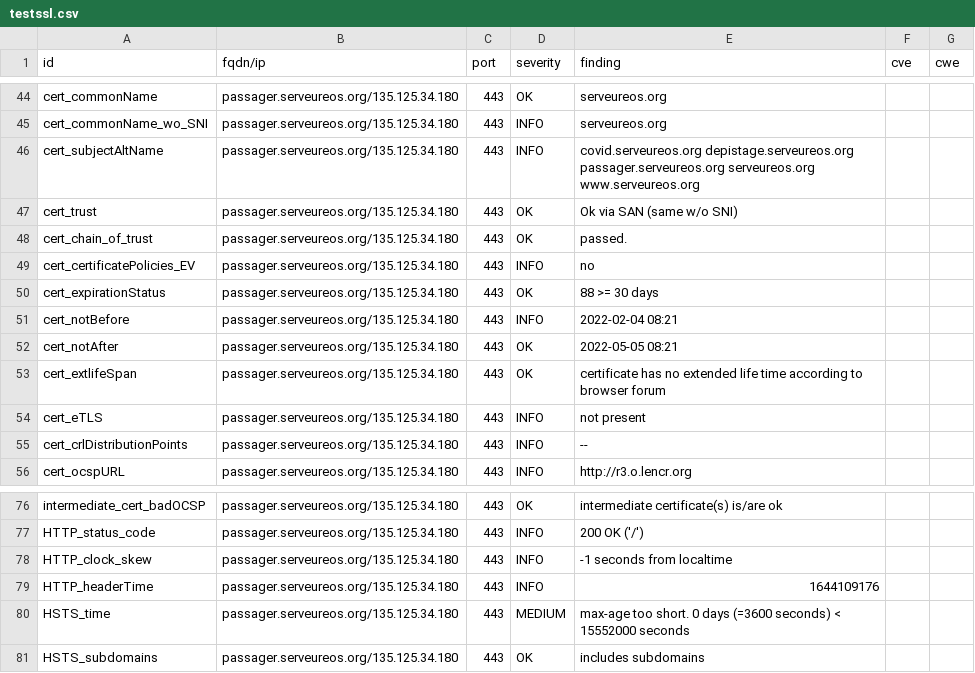
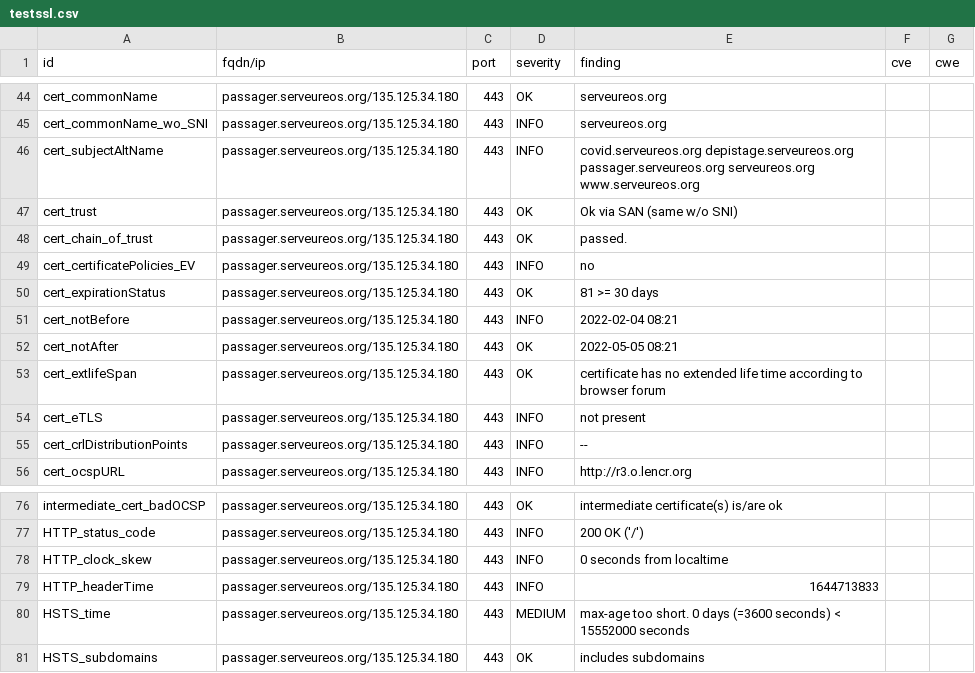
Before and after one commit to yann33380/testcovid, a CSV file: results/aHR0cHM6Ly9wYXNzYWdlci5zZXJ2ZXVyZW9zLm9yZy8=/testssl.csv, drawn as a sheet; only a part is shown, gaps mark what is left out.

```diff
--- a/results/aHR0cHM6Ly9wYXNzYWdlci5zZXJ2ZXVyZW9zLm9yZy8=/testssl.csv
+++ b/results/aHR0cHM6Ly9wYXNzYWdlci5zZXJ2ZXVyZW9zLm9yZy8=/testssl.csv
@@ -49,3 +49,3 @@
 "cert_certificatePolicies_EV","passager.serveureos.org/135.125.34.180","443","INFO","no","",""
-"cert_expirationStatus","passager.serveureos.org/135.125.34.180","443","OK","88 >= 30 days","",""
+"cert_expirationStatus","passager.serveureos.org/135.125.34.180","443","OK","81 >= 30 days","",""
 "cert_notBefore","passager.serveureos.org/135.125.34.180","443","INFO","2022-02-04 08:21","",""
@@ -77,4 +77,4 @@
 "HTTP_status_code","passager.serveureos.org/135.125.34.180","443","INFO","200 OK ('/')","",""
-"HTTP_clock_skew","passager.serveureos.org/135.125.34.180","443","INFO","-1 seconds from localtime","",""
-"HTTP_headerTime","passager.serveureos.org/135.125.34.180","443","INFO","1644109176","",""
+"HTTP_clock_skew","passager.serveureos.org/135.125.34.180","443","INFO","0 seconds from localtime","",""
+"HTTP_headerTime","passager.serveureos.org/135.125.34.180","443","INFO","1644713833","",""
 "HSTS_time","passager.serveureos.org/135.125.34.180","443","MEDIUM","max-age too short. 0 days (=3600 seconds) < 15552000 seconds","",""
```
Also changed, not shown: 13 other files.
